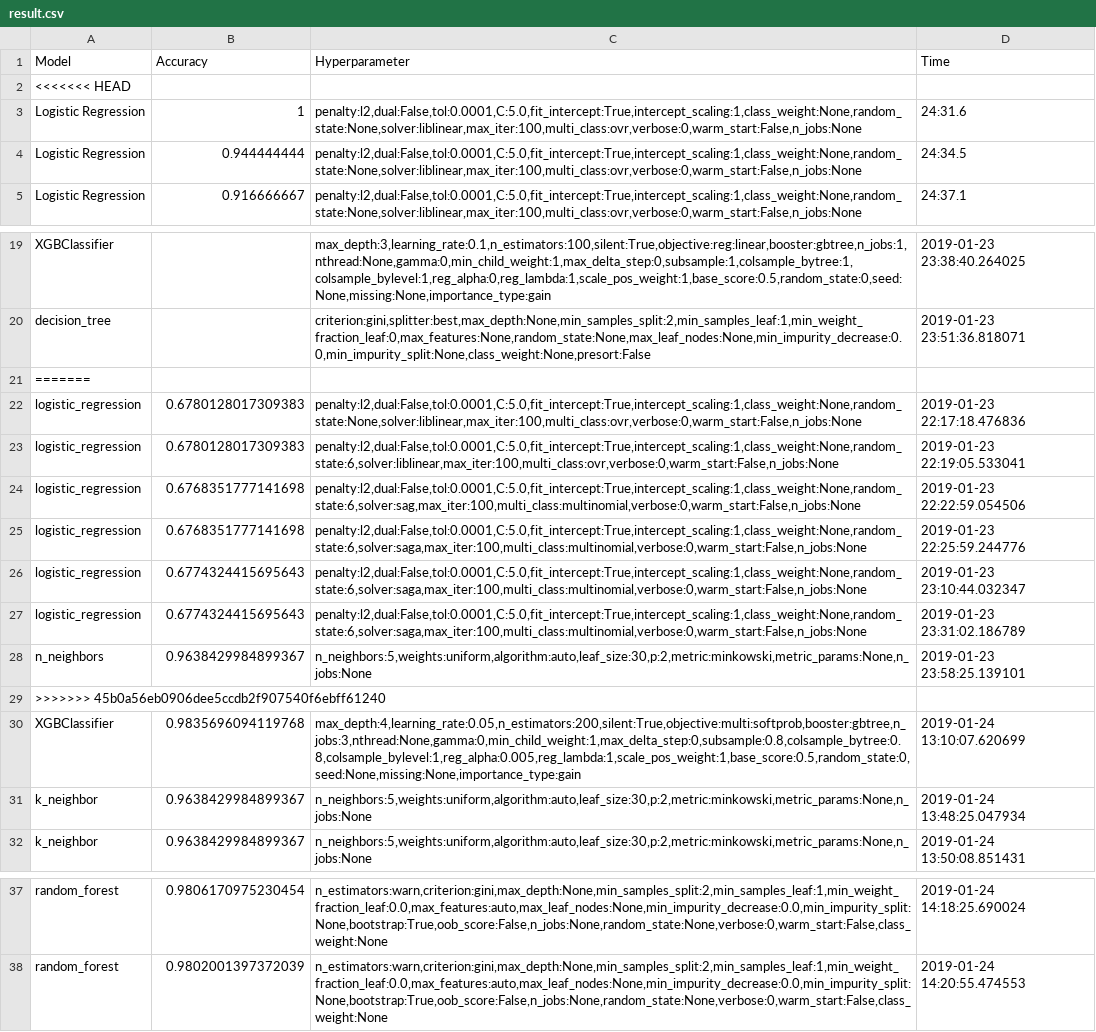
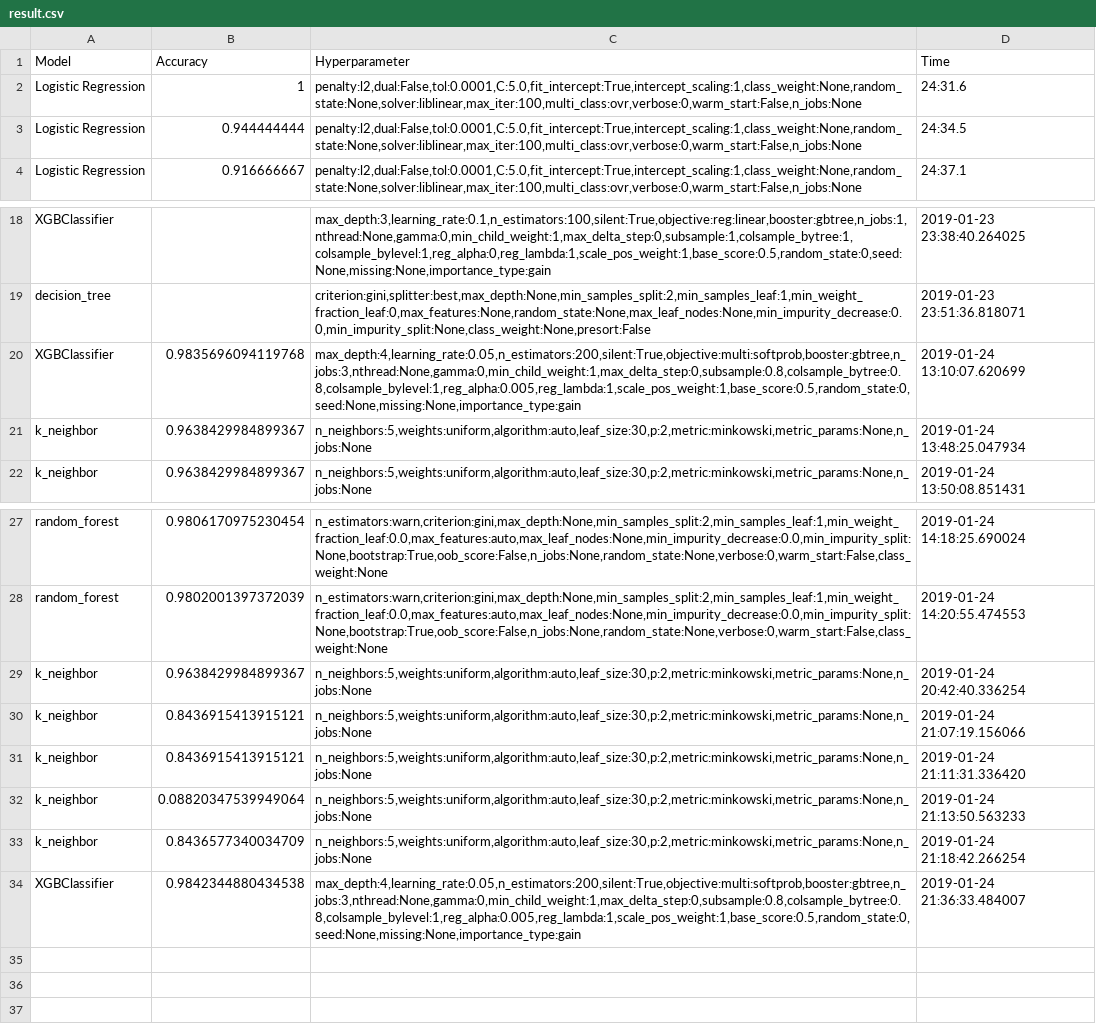
Before and after one commit to choijaewon959/PwC_Datalympics, a CSV file: Evaluation/result.csv, drawn as a sheet; only a part is shown, gaps mark what is left out.

```diff
--- a/Evaluation/result.csv
+++ b/Evaluation/result.csv
@@ -1,3 +1,2 @@
 Model,Accuracy,Hyperparameter,Time
-<<<<<<< HEAD
 Logistic Regression,1,"penalty:l2,dual:False,tol:0.0001,C:5.0,fit_intercept:True,intercept_scaling:1,class_weight:None,random_state:None,solver:liblinear,max_iter:100,multi_class:ovr,verbose:0,warm_start:False,n_jobs:None",24:31.6
@@ -20,11 +19,2 @@ XGBClassifier,,"max_depth:3,learning_rate:0.1,n_estimators:100,silent:True,objec
 decision_tree,,"criterion:gini,splitter:best,max_depth:None,min_samples_split:2,min_samples_leaf:1,min_weight_fraction_leaf:0,max_features:None,random_state:None,max_leaf_nodes:None,min_impurity_decrease:0.0,min_impurity_split:None,class_weight:None,presort:False",2019-01-23 23:51:36.818071
-=======
-logistic_regression,0.6780128017309383,"penalty:l2,dual:False,tol:0.0001,C:5.0,fit_intercept:True,intercept_scaling:1,class_weight:None,random_state:None,solver:liblinear,max_iter:100,multi_class:ovr,verbose:0,warm_start:False,n_jobs:None",2019-01-23 22:17:18.476836
-logistic_regression,0.6780128017309383,"penalty:l2,dual:False,tol:0.0001,C:5.0,fit_intercept:True,intercept_scaling:1,class_weight:None,random_state:6,solver:liblinear,max_iter:100,multi_class:ovr,verbose:0,warm_start:False,n_jobs:None",2019-01-23 22:19:05.533041
-logistic_regression,0.6768351777141698,"penalty:l2,dual:False,tol:0.0001,C:5.0,fit_intercept:True,intercept_scaling:1,class_weight:None,random_state:6,solver:sag,max_iter:100,multi_class:multinomial,verbose:0,warm_start:False,n_jobs:None",2019-01-23 22:22:59.054506
-logistic_regression,0.6768351777141698,"penalty:l2,dual:False,tol:0.0001,C:5.0,fit_intercept:True,intercept_scaling:1,class_weight:None,random_state:6,solver:saga,max_iter:100,multi_class:multinomial,verbose:0,warm_start:False,n_jobs:None",2019-01-23 22:25:59.244776
-logistic_regression,0.6774324415695643,"penalty:l2,dual:False,tol:0.0001,C:5.0,fit_intercept:True,intercept_scaling:1,class_weight:None,random_state:6,solver:saga,max_iter:100,multi_class:multinomial,verbose:0,warm_start:False,n_jobs:None",2019-01-23 23:10:44.032347
-logistic_regression,0.6774324415695643,"penalty:l2,dual:False,tol:0.0001,C:5.0,fit_intercept:True,intercept_scaling:1,class_weight:None,random_state:6,solver:saga,max_iter:100,multi_class:multinomial,verbose:0,warm_start:False,n_jobs:None",2019-01-23 23:31:02.186789
-n_neighbors,0.9638429984899367,"n_neighbors:5,weights:uniform,algorithm:auto,leaf_size:30,p:2,metric:minkowski,metric_params:None,n_jobs:None",2019-01-23 23:58:25.139101
->>>>>>> 45b0a56eb0906dee5ccdb2f907540f6ebff61240
 XGBClassifier,0.9835696094119768,"max_depth:4,learning_rate:0.05,n_estimators:200,silent:True,objective:multi:softprob,booster:gbtree,n_jobs:3,nthread:None,gamma:0,min_child_weight:1,max_delta_step:0,subsample:0.8,colsample_bytree:0.8,colsample_bylevel:1,reg_alpha:0.005,reg_lambda:1,scale_pos_weight:1,base_score:0.5,random_state:0,seed:None,missing:None,importance_type:gain",2019-01-24 13:10:07.620699
@@ -38 +28,7 @@ random_forest,0.9806170975230454,"n_estimators:warn,criterion:gini,max_depth:Non
 random_forest,0.9802001397372039,"n_estimators:warn,criterion:gini,max_depth:None,min_samples_split:2,min_samples_leaf:1,min_weight_fraction_leaf:0.0,max_features:auto,max_leaf_nodes:None,min_impurity_decrease:0.0,min_impurity_split:None,bootstrap:True,oob_score:False,n_jobs:None,random_state:None,verbose:0,warm_start:False,class_weight:None",2019-01-24 14:20:55.474553
+k_neighbor,0.9638429984899367,"n_neighbors:5,weights:uniform,algorithm:auto,leaf_size:30,p:2,metric:minkowski,metric_params:None,n_jobs:None",2019-01-24 20:42:40.336254
+k_neighbor,0.8436915413915121,"n_neighbors:5,weights:uniform,algorithm:auto,leaf_size:30,p:2,metric:minkowski,metric_params:None,n_jobs:None",2019-01-24 21:07:19.156066
+k_neighbor,0.8436915413915121,"n_neighbors:5,weights:uniform,algorithm:auto,leaf_size:30,p:2,metric:minkowski,metric_params:None,n_jobs:None",2019-01-24 21:11:31.336420
+k_neighbor,0.08820347539949064,"n_neighbors:5,weights:uniform,algorithm:auto,leaf_size:30,p:2,metric:minkowski,metric_params:None,n_jobs:None",2019-01-24 21:13:50.563233
+k_neighbor,0.8436577340034709,"n_neighbors:5,weights:uniform,algorithm:auto,leaf_size:30,p:2,metric:minkowski,metric_params:None,n_jobs:None",2019-01-24 21:18:42.266254
+XGBClassifier,0.9842344880434538,"max_depth:4,learning_rate:0.05,n_estimators:200,silent:True,objective:multi:softprob,booster:gbtree,n_jobs:3,nthread:None,gamma:0,min_child_weight:1,max_delta_step:0,subsample:0.8,colsample_bytree:0.8,colsample_bylevel:1,reg_alpha:0.005,reg_lambda:1,scale_pos_weight:1,base_score:0.5,random_state:0,seed:None,missing:None,importance_type:gain",2019-01-24 21:36:33.484007
```
Also changed, not shown: 5 other files.
